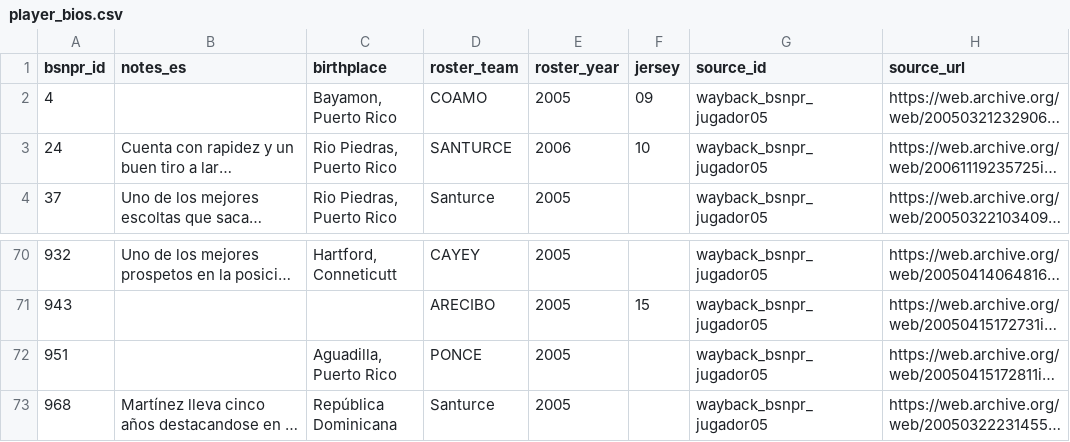
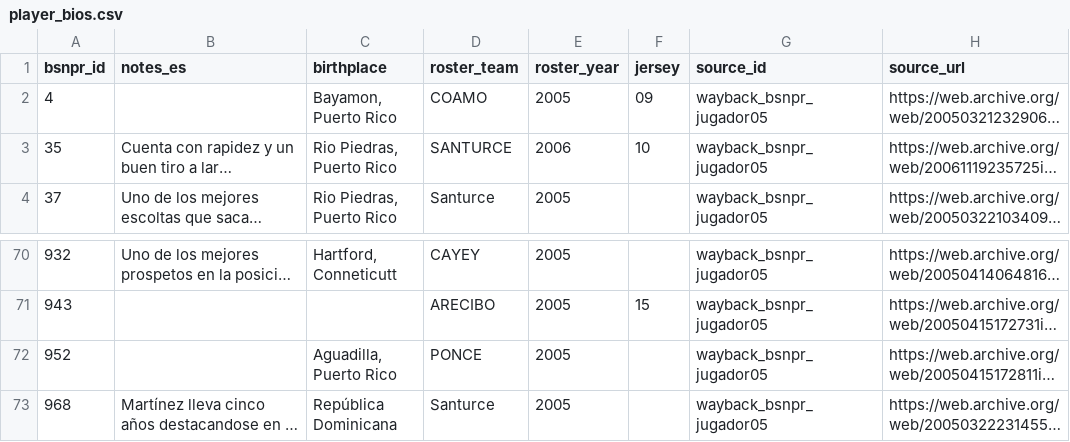
Before and after one commit to benniz888/bsn-archivo, a CSV file: data/clean/player_bios.csv, drawn as a sheet; only a part is shown, gaps mark what is left out; long unchanged cells end in …; the diff names each change by its address in the sheet, - before the commit and + after, or states it on an @@ line.

```diff
--- a/data/clean/player_bios.csv
+++ b/data/clean/player_bios.csv
-A3 (bsnpr_id): 24
+A3 (bsnpr_id): 35
-A72 (bsnpr_id): 951
+A72 (bsnpr_id): 952
```
Also changed, not shown: data/clean/player_roster_latinbasket.csv, data/clean/players_canonical.csv, 31 other files.
